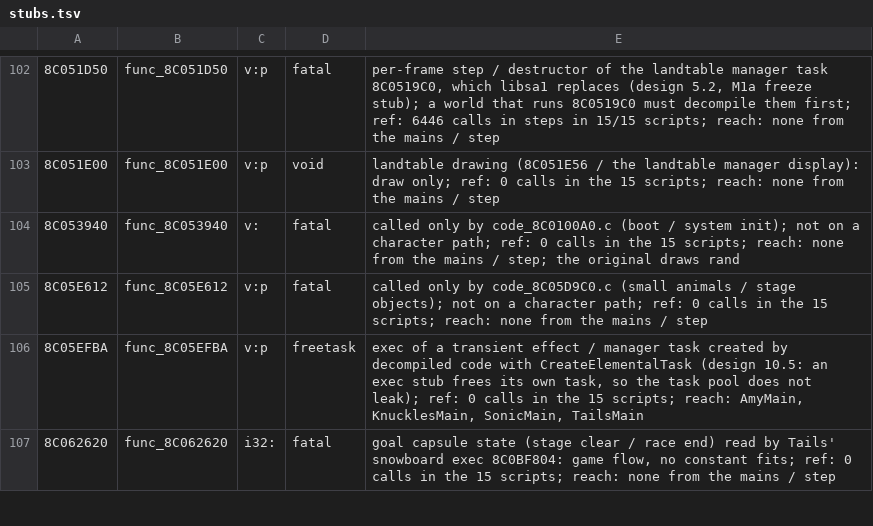
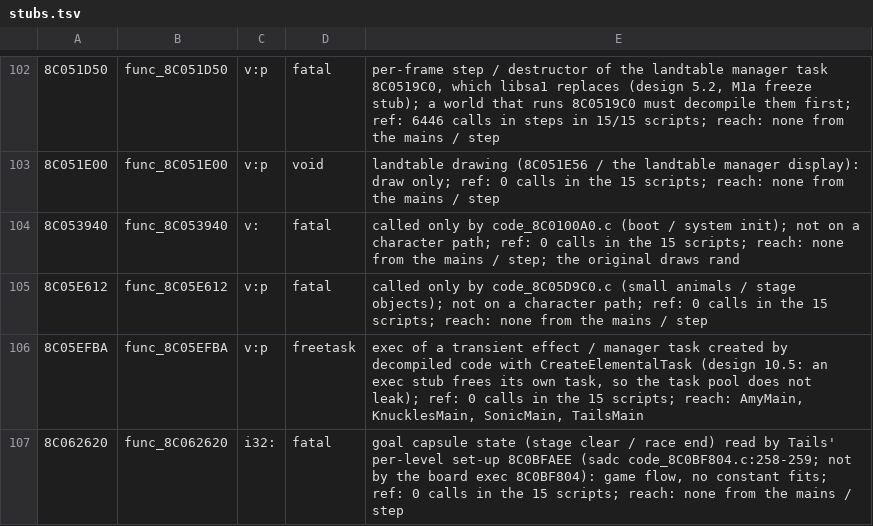
Before and after one commit to ExtCan/LibSA1, a TSV file: libsa1/gen/policy/stubs.tsv, drawn as a sheet; only a part is shown, gaps mark what is left out; the diff covers the shown part only.

```diff
--- a/libsa1/gen/policy/stubs.tsv
+++ b/libsa1/gen/policy/stubs.tsv
@@ -106,2 +106,2 @@
 8C05EFBA	func_8C05EFBA	v:p	freetask	exec of a transient effect / manager task created by decompiled code with CreateElementalTask (design 10.5: an exec stub frees its own task, so the task pool does not leak); ref: 0 calls in the 15 scripts; reach: AmyMain, KnucklesMain, SonicMain, TailsMain
-8C062620	func_8C062620	i32:	fatal	goal capsule state (stage clear / race end) read by Tails' snowboard exec 8C0BF804: game flow, no constant fits; ref: 0 calls in the 15 scripts; reach: none from the mains / step
+8C062620	func_8C062620	i32:	fatal	goal capsule state (stage clear / race end) read by Tails' per-level set-up 8C0BFAEE (sadc code_8C0BF804.c:258-259; not by the board exec 8C0BF804): game flow, no constant fits; ref: 0 calls in the 15 scripts; reach: none from the mains / step
```
Also changed, not shown: 3 edited cells elsewhere in this file, sadc/docs/research/sa1_code_map.csv, 38 other files.
